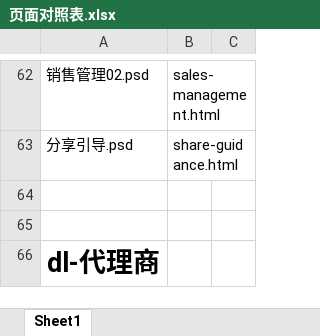
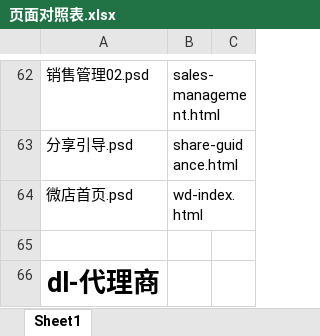
Before and after one commit to lilinchun1/weidai2.0, an Excel workbook: 页面对照表.xlsx, sheet Sheet1, drawn as a sheet; only a part is shown, gaps mark what is left out; values as stored, in another font and other column widths than the file's, no borders; the diff names each change by its address in the sheet, - before the commit and + after, or states it on an @@ line.

```diff
--- a/页面对照表.xlsx (sheet Sheet1)
+++ b/页面对照表.xlsx (sheet Sheet1)
-row 64: (empty)
+row 64: 微店首页.psd | wd-index.html
```
Also changed, not shown: 16 other files.
